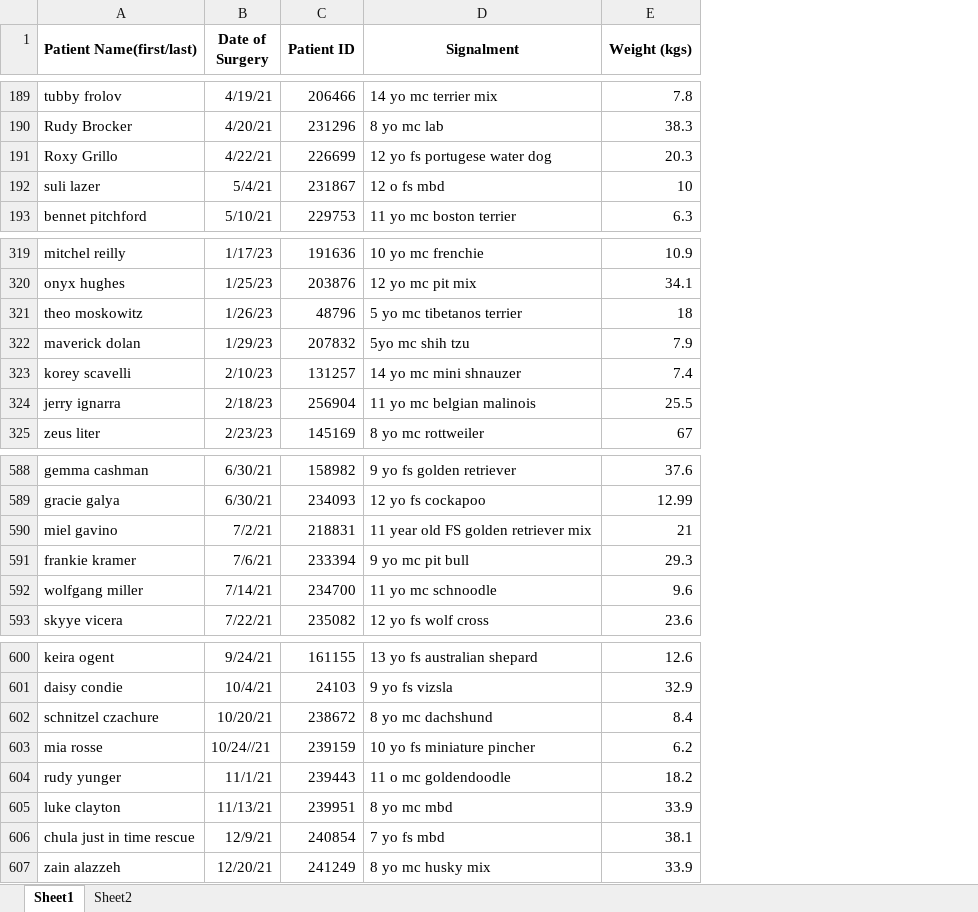
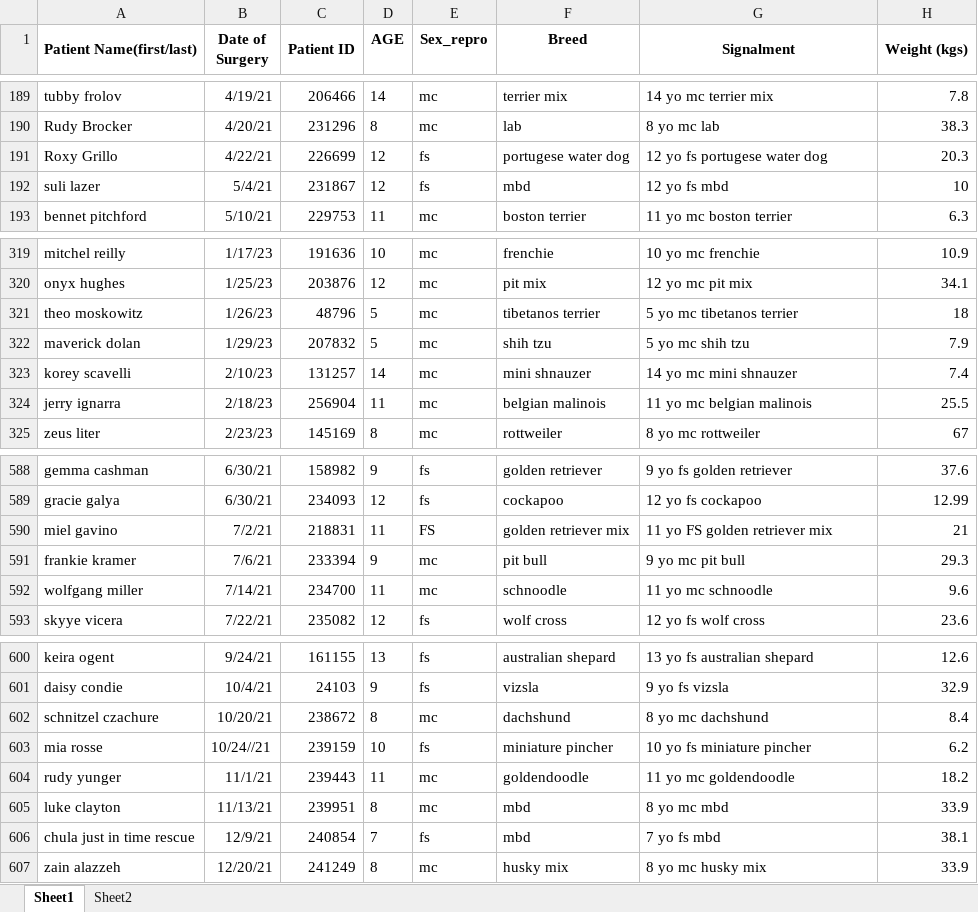
Before and after one commit to VinMacri/ConsultingSpring2026, an Excel workbook: SpleenUpdated.xlsx, sheet Sheet1, drawn as a sheet; only a part is shown, gaps mark what is left out; values as stored, in another font and other column widths than the file's, no borders; charts and pictures not drawn; addresses are those after the commit; the diff covers the shown part only; the diff names each change by its address in the sheet, - before the commit and + after, or states it on an @@ line.

```diff
--- a/SpleenUpdated.xlsx (sheet Sheet1)
+++ b/SpleenUpdated.xlsx (sheet Sheet1)
+column D (AGE), rows 189-193: 14 | 8 | 12 | 12 | 11; rows 319-325: 10 | 12 | 5 | 5 | 14 | 11 | 8; rows 588-593: 9 | 12 | 11 | 9 | 11 | 12; rows 600-607: 13 | 9 | 8 | 10 | 11 | 8 | 7 | 8
+column E (Sex_repro), rows 189-193: mc | mc | fs | fs | mc; rows 319-325: all mc; rows 588-593: fs | fs | FS | mc | mc | fs; rows 600-607: fs | fs | mc | fs | mc | mc | fs | mc
+column F (Breed), rows 189-193: terrier mix | lab | portugese water dog | mbd | boston terrier; rows 319-325: frenchie | pit mix | tibetanos terrier | shih tzu | mini shnauzer | belgian malinois | rottweiler; rows 588-593: golden retriever | cockapoo | golden retriever mix | pit bull | schnoodle | wolf cross; rows 600-607: australian shepard | vizsla | dachshund | miniature pincher | goldendoodle | mbd | mbd | husky mix
-G192 (Signalment): 12 o fs mbd
+G192 (Signalment): 12 yo fs mbd
-G322 (Signalment): 5yo mc shih tzu
+G322 (Signalment): 5 yo mc shih tzu
-G590 (Signalment): 11 year old FS golden retriever mix
+G590 (Signalment): 11 yo FS golden retriever mix
-G604 (Signalment): 11 o mc goldendoodle
+G604 (Signalment): 11 yo mc goldendoodle
```
Also changed, not shown: 5 edited cells elsewhere in this sheet, charts or pictures.
